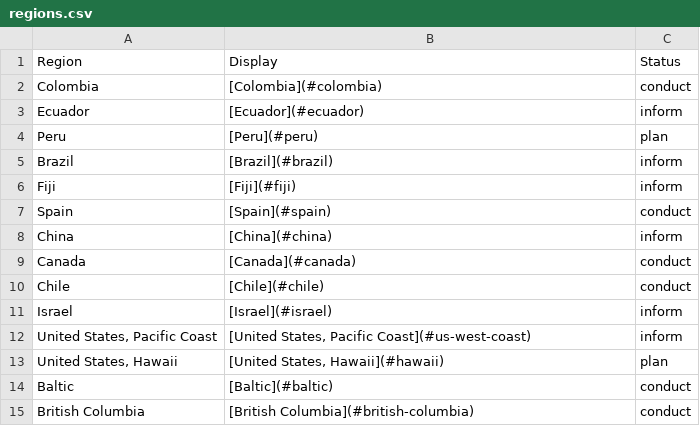
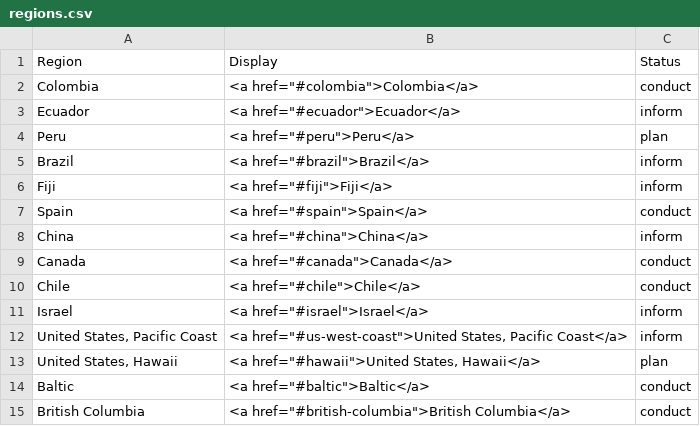
Before and after one commit to OHI-Science/ohi-science.github.io, a CSV file: assets/maps/regions.csv, drawn as a sheet.

```diff
--- a/assets/maps/regions.csv
+++ b/assets/maps/regions.csv
@@ -1,15 +1,15 @@
 Region,Display,Status
-Colombia,[Colombia](#colombia),conduct
-Ecuador,[Ecuador](#ecuador),inform
-Peru,[Peru](#peru),plan
-Brazil,[Brazil](#brazil),inform
-Fiji,[Fiji](#fiji),inform
-Spain,[Spain](#spain),conduct
-China,[China](#china),inform
-Canada,[Canada](#canada),conduct
-Chile,[Chile](#chile),conduct
-Israel,[Israel](#israel),inform
-"United States, Pacific Coast","[United States, Pacific Coast](#us-west-coast)",inform
-"United States, Hawaii","[United States, Hawaii](#hawaii)",plan
-Baltic,[Baltic](#baltic),conduct
-British Columbia,[British Columbia](#british-columbia),conduct
+Colombia,"<a href=""#colombia"">Colombia</a>",conduct
+Ecuador,"<a href=""#ecuador"">Ecuador</a>",inform
+Peru,"<a href=""#peru"">Peru</a>",plan
+Brazil,"<a href=""#brazil"">Brazil</a>",inform
+Fiji,"<a href=""#fiji"">Fiji</a>",inform
+Spain,"<a href=""#spain"">Spain</a>",conduct
+China,"<a href=""#china"">China</a>",inform
+Canada,"<a href=""#canada"">Canada</a>",conduct
+Chile,"<a href=""#chile"">Chile</a>",conduct
+Israel,"<a href=""#israel"">Israel</a>",inform
+"United States, Pacific Coast","<a href=""#us-west-coast"">United States, Pacific Coast</a>",inform
+"United States, Hawaii","<a href=""#hawaii"">United States, Hawaii</a>",plan
+Baltic,"<a href=""#baltic"">Baltic</a>",conduct
+British Columbia,"<a href=""#british-columbia"">British Columbia</a>",conduct
```
Also changed, not shown: 1 other file.
